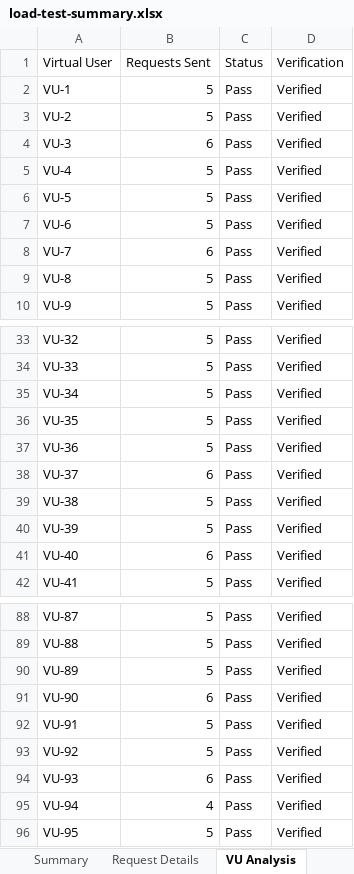
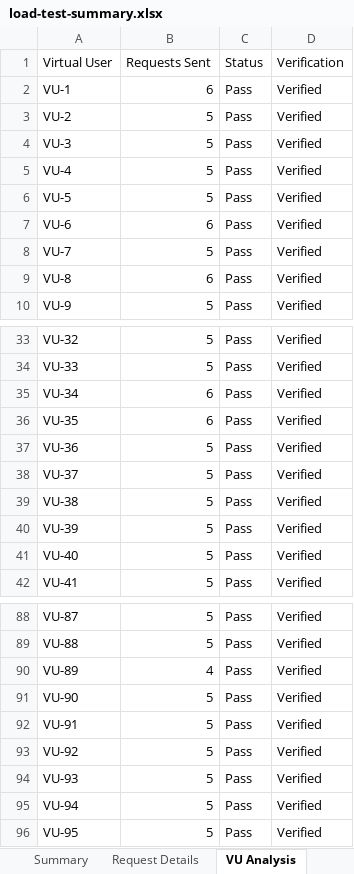
Before and after one commit to gnaneshkumarnaidum1051sse-rgb/pdd-app-, an Excel workbook: load-tests/load-test-summary.xlsx, sheet VU Analysis, drawn as a sheet; only a part is shown, gaps mark what is left out; values as stored, in another font and other column widths than the file's, no cell formats; the diff covers the shown part only; the diff names each change by its address in the sheet, - before the commit and + after, or states it on an @@ line.

```diff
--- a/load-tests/load-test-summary.xlsx (sheet VU Analysis)
+++ b/load-tests/load-test-summary.xlsx (sheet VU Analysis)
-B2 (Requests Sent): 5
+B2 (Requests Sent): 6
-B4 (Requests Sent): 6
+B4 (Requests Sent): 5
-B7 (Requests Sent): 5
+B7 (Requests Sent): 6
-B8 (Requests Sent): 6
+B8 (Requests Sent): 5
-B9 (Requests Sent): 5
+B9 (Requests Sent): 6
-B35:B36 (Requests Sent): 5
+B35:B36 (Requests Sent): 6
-B38 (Requests Sent): 6
+B38 (Requests Sent): 5
-B41 (Requests Sent): 6
+B41 (Requests Sent): 5
-B90 (Requests Sent): 5
+B90 (Requests Sent): 4
-B91 (Requests Sent): 6
+B91 (Requests Sent): 5
-B94 (Requests Sent): 6
+B94 (Requests Sent): 5
-B95 (Requests Sent): 4
+B95 (Requests Sent): 5
```
Also changed, not shown: 8 edited cells elsewhere in this sheet, sheet Request Details, sheet Summary, other sheet tabs, cell formats, Vulnerability Test Results/endpoint-inventory.xlsx, Vulnerability Test Results/findings.xlsx, 10 other files.
